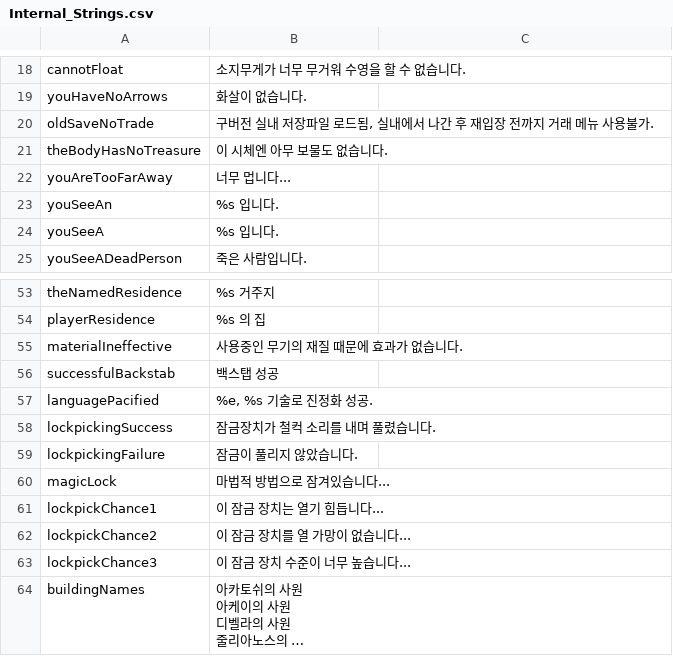
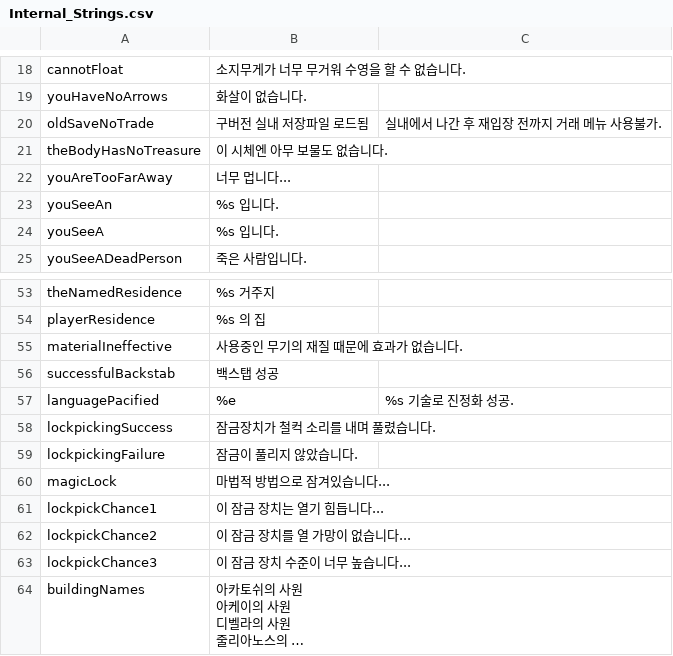
Before and after one commit to wooddoll/dfu_kr, a CSV file: text/Internal_Strings.csv, drawn as a sheet; only a part is shown, gaps mark what is left out; long unchanged cells end in …; the diff names each change by its address in the sheet, - before the commit and + after, or states it on an @@ line.

Commit message:
Update Internal_Strings.csv

```diff
--- a/text/Internal_Strings.csv
+++ b/text/Internal_Strings.csv
-B20: 구버전 실내 저장파일 로드됨, 실내에서 나간 후 재입장 전까지 거래 메뉴 사용불가.
+B20: 구버전 실내 저장파일 로드됨
-C20: (empty)
+C20: 실내에서 나간 후 재입장 전까지 거래 메뉴 사용불가.
-B57: %e, %s 기술로 진정화 성공.
+B57: %e
-C57: (empty)
+C57: %s 기술로 진정화 성공.
```
